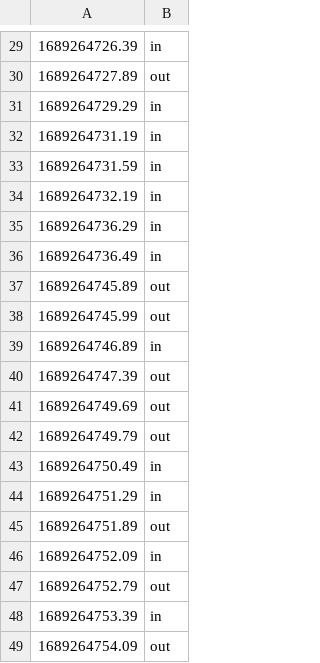
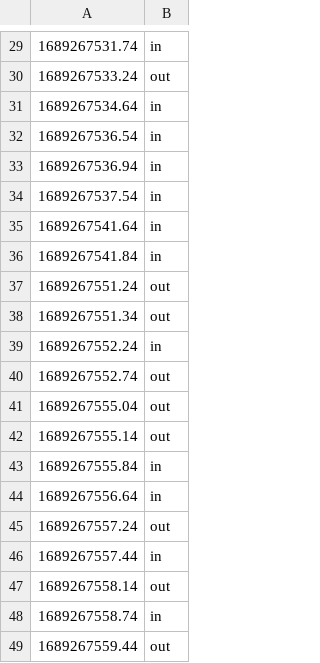
Before and after one commit to JohnDT-MechE/CATVehicle-Track-Generate, a CSV file: data.csv, drawn as a sheet; only a part is shown, gaps mark what is left out; the diff covers the shown part only.

```diff
--- a/data.csv
+++ b/data.csv
@@ -29,21 +29,21 @@
-1689264726.39,in
-1689264727.89,out
-1689264729.29,in
-1689264731.19,in
-1689264731.59,in
-1689264732.19,in
-1689264736.29,in
-1689264736.49,in
-1689264745.89,out
-1689264745.99,out
-1689264746.89,in
-1689264747.39,out
-1689264749.69,out
-1689264749.79,out
-1689264750.49,in
-1689264751.29,in
-1689264751.89,out
-1689264752.09,in
-1689264752.79,out
-1689264753.39,in
-1689264754.09,out
+1689267531.74,in
+1689267533.24,out
+1689267534.64,in
+1689267536.54,in
+1689267536.94,in
+1689267537.54,in
+1689267541.64,in
+1689267541.84,in
+1689267551.24,out
+1689267551.34,out
+1689267552.24,in
+1689267552.74,out
+1689267555.04,out
+1689267555.14,out
+1689267555.84,in
+1689267556.64,in
+1689267557.24,out
+1689267557.44,in
+1689267558.14,out
+1689267558.74,in
+1689267559.44,out
```
Also changed, not shown: 28 edited cells elsewhere in this file, 1 other file.
